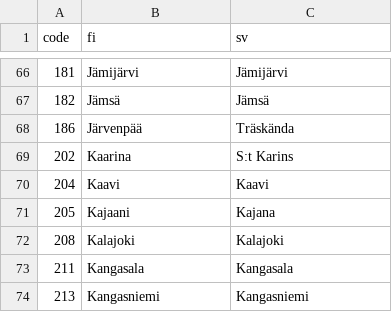
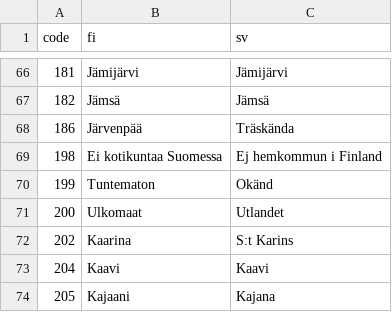
Before and after one commit to espoon-voltti/evaka, a CSV file: service/src/main/resources/vtj/municipalities.csv, drawn as a sheet; only a part is shown, gaps mark what is left out; the shorter side is filled out with more unchanged rows; the diff names each change by its address in the sheet, - before the commit and + after, or states it on an @@ line.

Commit message:
Add artificial municipality codes 198-200 to municipalities.csv

```diff
--- a/service/src/main/resources/vtj/municipalities.csv
+++ b/service/src/main/resources/vtj/municipalities.csv
+row 69: 198 | Ei kotikuntaa Suomessa | Ej hemkommun i Finland
+row 70: 199 | Tuntematon | Okänd
+row 71: 200 | Ulkomaat | Utlandet
```
Also changed, not shown: 3 other files.
